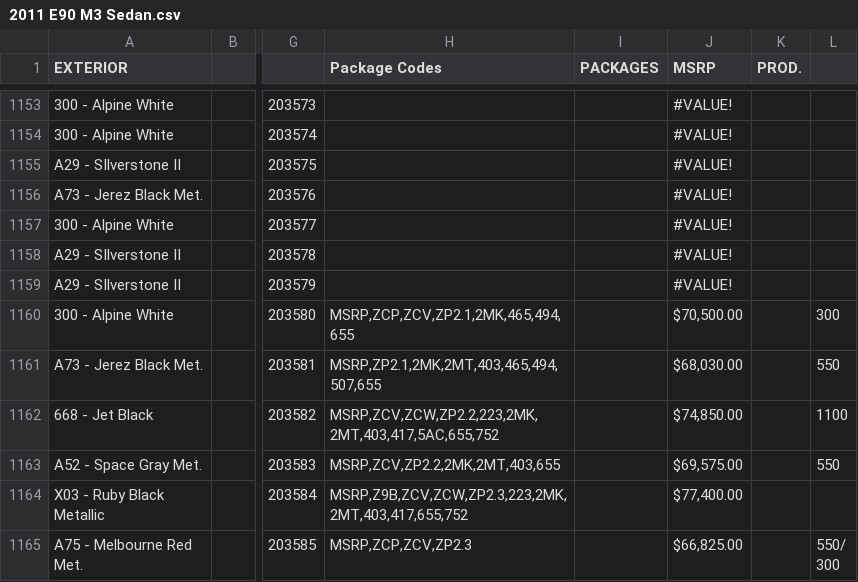
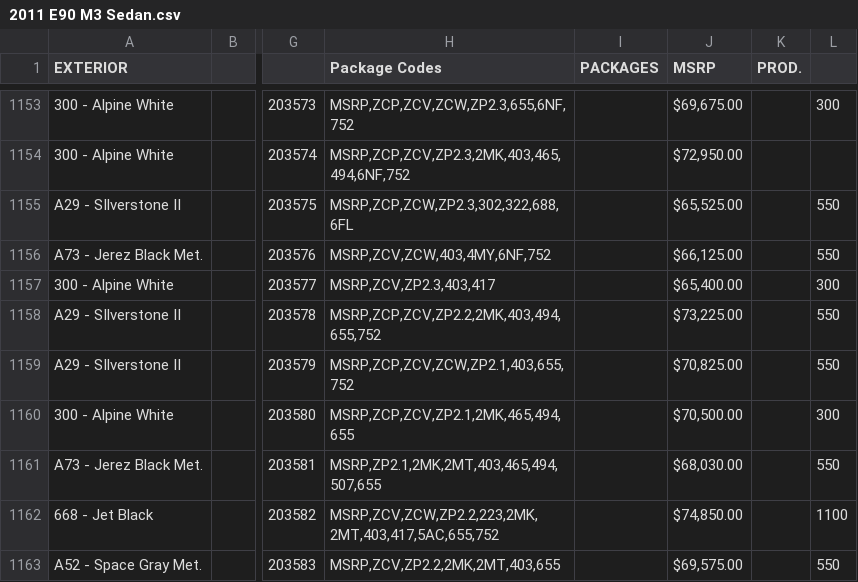
Before and after one commit to Sman19/2017-BMW-M2-Active-Website, a CSV file: 2011 E90 M3 Sedan.csv, drawn as a sheet; only a part is shown, gaps mark what is left out; the shorter side is filled out with more unchanged rows; the diff covers the shown part only; the diff names each change by its address in the sheet, - before the commit and + after, or states it on an @@ line.

```diff
--- a/2011 E90 M3 Sedan.csv
+++ b/2011 E90 M3 Sedan.csv
-H1153 (Package Codes): (empty)
+H1153 (Package Codes): MSRP,ZCP,ZCV,ZCW,ZP2.3,655,6NF,752
-J1153 (MSRP): #VALUE!
+J1153 (MSRP): $69,675.00
-L1153: (empty)
+L1153: 300
-H1154 (Package Codes): (empty)
+H1154 (Package Codes): MSRP,ZCP,ZCV,ZP2.3,2MK,403,465,494,6NF,752
-J1154 (MSRP): #VALUE!
+J1154 (MSRP): $72,950.00
-H1155 (Package Codes): (empty)
+H1155 (Package Codes): MSRP,ZCP,ZCW,ZP2.3,302,322,688,6FL
-J1155 (MSRP): #VALUE!
+J1155 (MSRP): $65,525.00
-L1155:L1156: (empty)
+L1155:L1156: 550
-H1156 (Package Codes): (empty)
+H1156 (Package Codes): MSRP,ZCV,ZCW,403,4MY,6NF,752
-J1156 (MSRP): #VALUE!
+J1156 (MSRP): $66,125.00
-H1157 (Package Codes): (empty)
+H1157 (Package Codes): MSRP,ZCV,ZP2.3,403,417
-J1157 (MSRP): #VALUE!
+J1157 (MSRP): $65,400.00
-L1157: (empty)
+L1157: 300
-H1158 (Package Codes): (empty)
+H1158 (Package Codes): MSRP,ZCP,ZCV,ZP2.2,2MK,403,494,655,752
-J1158 (MSRP): #VALUE!
+J1158 (MSRP): $73,225.00
-L1158:L1159: (empty)
+L1158:L1159: 550
-H1159 (Package Codes): (empty)
+H1159 (Package Codes): MSRP,ZCP,ZCV,ZCW,ZP2.1,403,655,752
-J1159 (MSRP): #VALUE!
+J1159 (MSRP): $70,825.00
```
Also changed, not shown: 83 edited cells elsewhere in this file.
